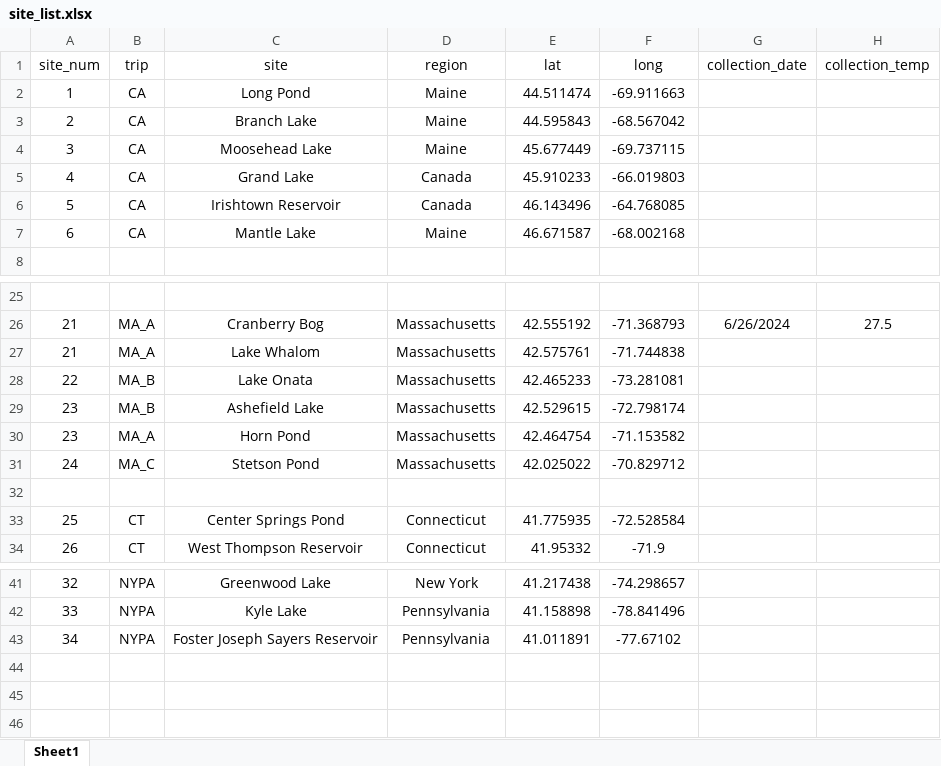
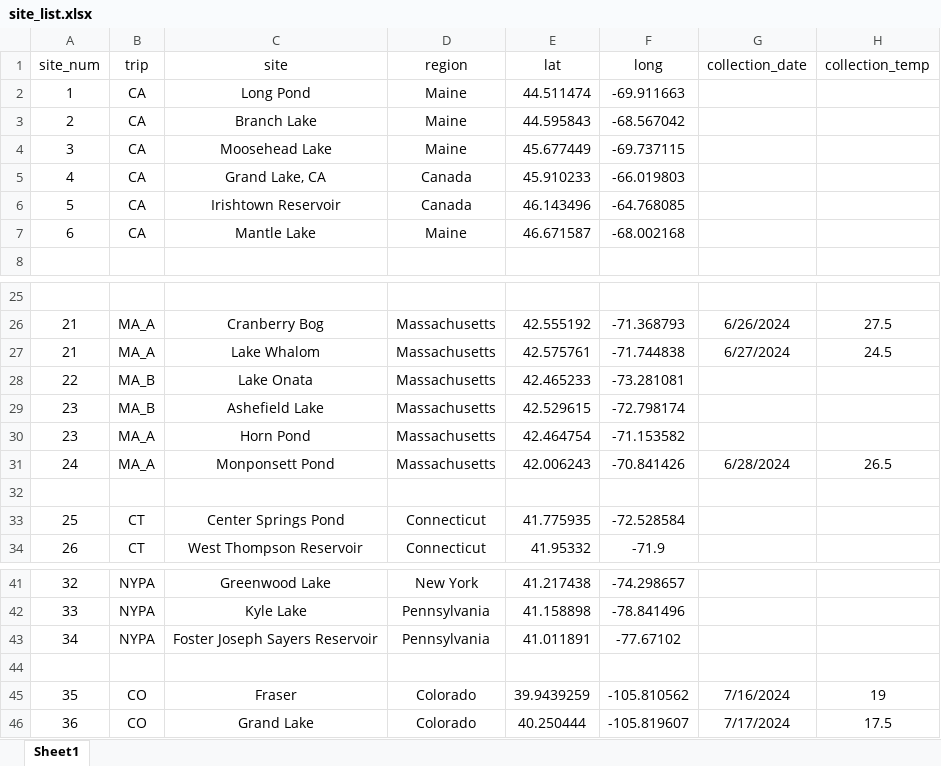
Before and after one commit to ZoopEcoEvo/diapt_ctmax_survey, an Excel workbook: Raw_data/site_list.xlsx, sheet Sheet1, drawn as a sheet; only a part is shown, gaps mark what is left out; values as stored, in another font and other column widths than the file's, no borders; removed rows and columns are numbered as before the commit, all else as after; the diff names each change by its address in the sheet, - before the commit and + after, or states it on an @@ line.

Commit message:
Several batches of new experimental data

```diff
--- a/Raw_data/site_list.xlsx (sheet Sheet1)
+++ b/Raw_data/site_list.xlsx (sheet Sheet1)
-C5 (site): Grand Lake
+C5 (site): Grand Lake, CA
-G27 (collection_date): (empty)
+G27 (collection_date): 6/27/2024
-H27 (collection_temp): (empty)
+H27 (collection_temp): 24.5
-row 31: 24 | MA_C | Stetson Pond | Massachusetts | 42.025022 | -70.829712
+row 31: 24 | MA_A | Monponsett Pond | Massachusetts | 42.006243 | -70.841426 | 6/28/2024 | 26.5
+row 44: (empty)
+row 45: 35 | CO | Fraser | Colorado | 39.9439259 | -105.810562 | 7/16/2024 | 19
+row 46: 36 | CO | Grand Lake | Colorado | 40.250444 | -105.819607 | 7/17/2024 | 17.5
```
Also changed, not shown: 58 other files.
